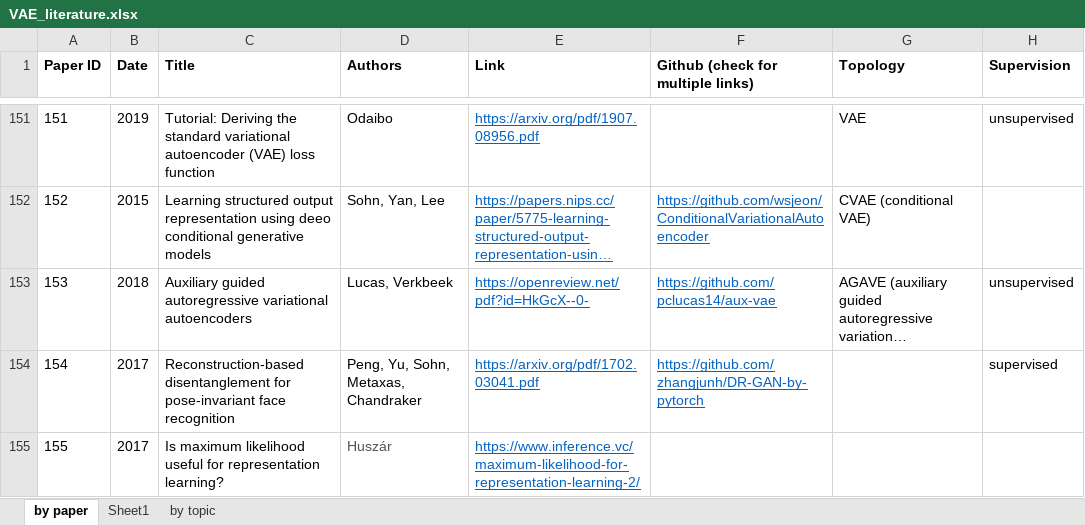
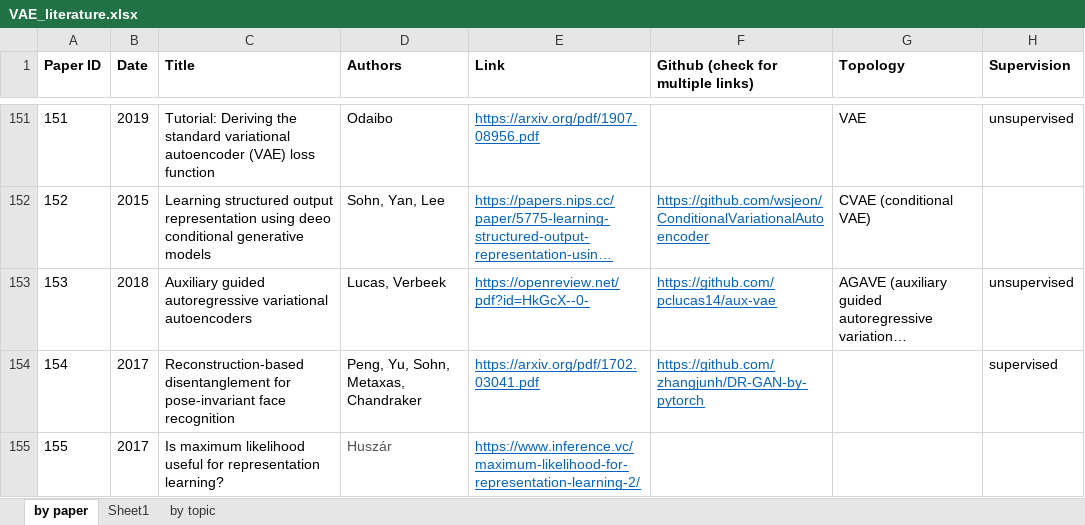
Before and after one commit to matthewvowels1/Awesome-VAEs, an Excel workbook: VAE_literature.xlsx, sheet by paper, drawn as a sheet; only a part is shown, gaps mark what is left out; long unchanged cells end in …; values as stored, in another font and other column widths than the file's, no borders; the diff covers the shown part only; the diff names each change by its address in the sheet, - before the commit and + after, or states it on an @@ line.

Commit message:
300

```diff
--- a/VAE_literature.xlsx (sheet by paper)
+++ b/VAE_literature.xlsx (sheet by paper)
-D153 (Authors): Lucas, Verkbeek
+D153 (Authors): Lucas, Verbeek
```
Also changed, not shown: 23 added rows and 8 edited cells elsewhere in this sheet, sheet by topic.
